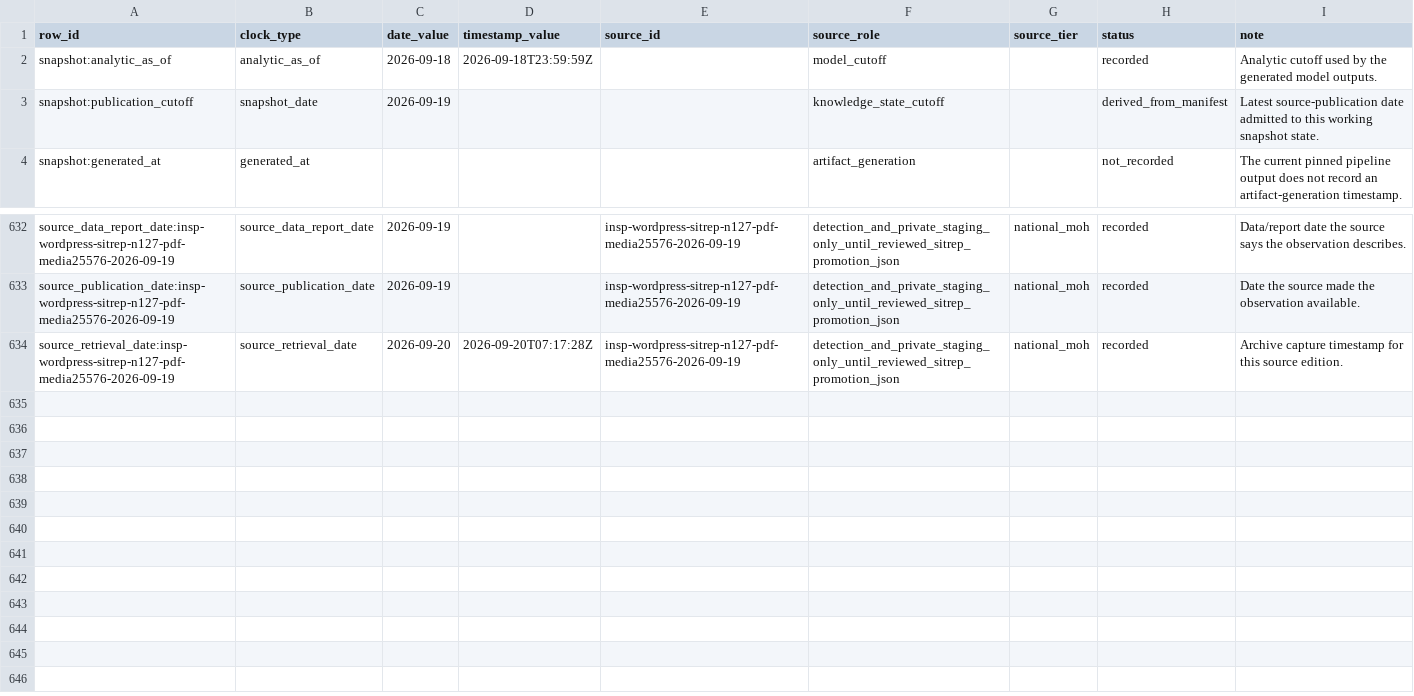
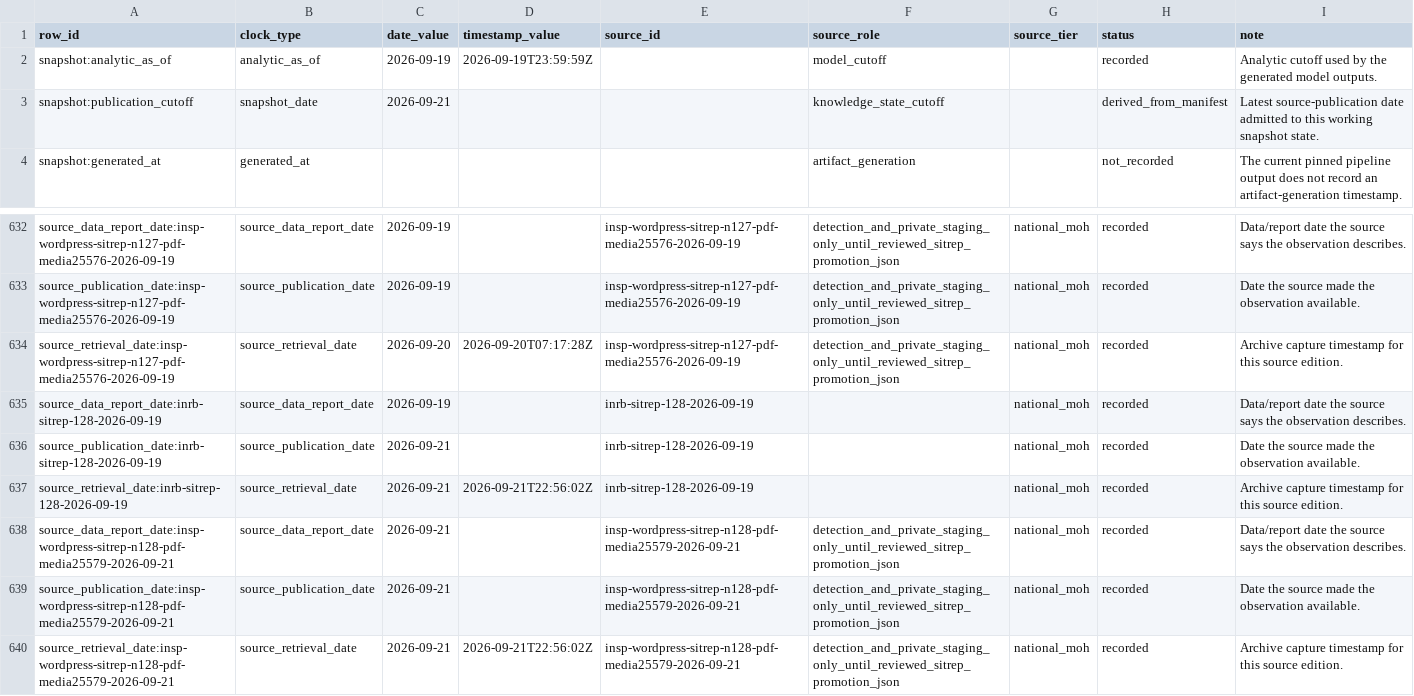
Before and after one commit to ArcedeDev/bdbv-2026-lovs, a CSV file: deliverables/public-health-dataset/snapshot_clocks.csv, drawn as a sheet; only a part is shown, gaps mark what is left out.

```diff
--- a/deliverables/public-health-dataset/snapshot_clocks.csv
+++ b/deliverables/public-health-dataset/snapshot_clocks.csv
@@ -1,4 +1,4 @@
 row_id,clock_type,date_value,timestamp_value,source_id,source_role,source_tier,status,note
-snapshot:analytic_as_of,analytic_as_of,2026-09-18,2026-09-18T23:59:59Z,,model_cutoff,,recorded,Analytic cutoff used by the generated model outputs.
-snapshot:publication_cutoff,snapshot_date,2026-09-19,,,knowledge_state_cutoff,,derived_from_manifest,Latest source-publication date admitted to this working snapshot state.
+snapshot:analytic_as_of,analytic_as_of,2026-09-19,2026-09-19T23:59:59Z,,model_cutoff,,recorded,Analytic cutoff used by the generated model outputs.
+snapshot:publication_cutoff,snapshot_date,2026-09-21,,,knowledge_state_cutoff,,derived_from_manifest,Latest source-publication date admitted to this working snapshot state.
 snapshot:generated_at,generated_at,,,,artifact_generation,,not_recorded,The current pinned pipeline output does not record an artifact-generation timestamp.
@@ -634 +634,7 @@ source_publication_date:insp-wordpress-sitrep-n127-pdf-media25576-2026-09-19,sou
 source_retrieval_date:insp-wordpress-sitrep-n127-pdf-media25576-2026-09-19,source_retrieval_date,2026-09-20,2026-09-20T07:17:28Z,insp-wordpress-sitrep-n127-pdf-media25576-2026-09-19,detection_and_private_staging_only_until_reviewed_sitrep_promotion_json,national_moh,recorded,Archive capture timestamp for this source edition.
+source_data_report_date:inrb-sitrep-128-2026-09-19,source_data_report_date,2026-09-19,,inrb-sitrep-128-2026-09-19,,national_moh,recorded,Data/report date the source says the observation describes.
+source_publication_date:inrb-sitrep-128-2026-09-19,source_publication_date,2026-09-21,,inrb-sitrep-128-2026-09-19,,national_moh,recorded,Date the source made the observation available.
+source_retrieval_date:inrb-sitrep-128-2026-09-19,source_retrieval_date,2026-09-21,2026-09-21T22:56:02Z,inrb-sitrep-128-2026-09-19,,national_moh,recorded,Archive capture timestamp for this source edition.
+source_data_report_date:insp-wordpress-sitrep-n128-pdf-media25579-2026-09-21,source_data_report_date,2026-09-21,,insp-wordpress-sitrep-n128-pdf-media25579-2026-09-21,detection_and_private_staging_only_until_reviewed_sitrep_promotion_json,national_moh,recorded,Data/report date the source says the observation describes.
+source_publication_date:insp-wordpress-sitrep-n128-pdf-media25579-2026-09-21,source_publication_date,2026-09-21,,insp-wordpress-sitrep-n128-pdf-media25579-2026-09-21,detection_and_private_staging_only_until_reviewed_sitrep_promotion_json,national_moh,recorded,Date the source made the observation available.
+source_retrieval_date:insp-wordpress-sitrep-n128-pdf-media25579-2026-09-21,source_retrieval_date,2026-09-21,2026-09-21T22:56:02Z,insp-wordpress-sitrep-n128-pdf-media25579-2026-09-21,detection_and_private_staging_only_until_reviewed_sitrep_promotion_json,national_moh,recorded,Archive capture timestamp for this source edition.
```
Also changed, not shown: deliverables/public-health-dataset/analysis_dependency_audit.csv, deliverables/public-health-dataset/model_outputs.csv, 45 other files.
